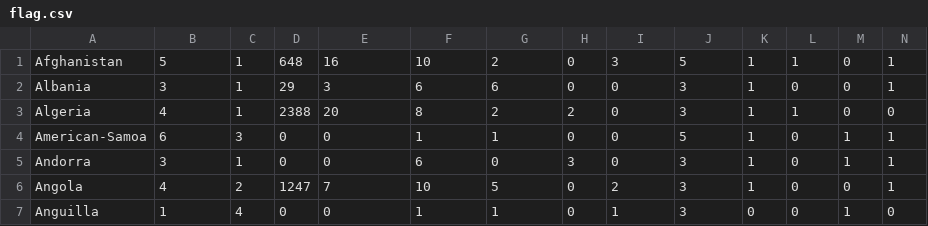
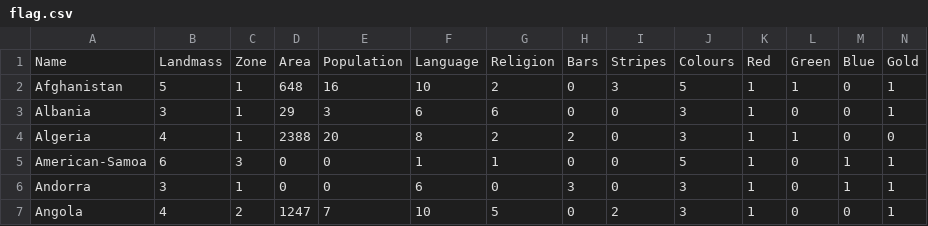
Before and after one commit to TFphoenix/ids-mihaescu-manole, a CSV file: Laborator6/Datasets/flag.csv, drawn as a sheet; only a part is shown; the shorter side is filled out with more unchanged rows; rows hold the shown columns only; the diff names each change by its address in the sheet, - before the commit and + after, or states it on an @@ line.

```diff
--- a/Laborator6/Datasets/flag.csv
+++ b/Laborator6/Datasets/flag.csv
+row 1: Name | Landmass | Zone | Area | Population | Language | Religion | Bars | Stripes | Colours | Red | Green | Blue | Gold
```
Also changed, not shown: 8 other files.
